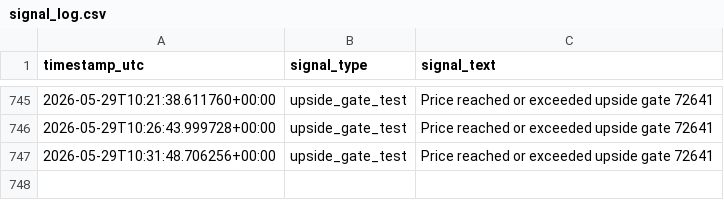
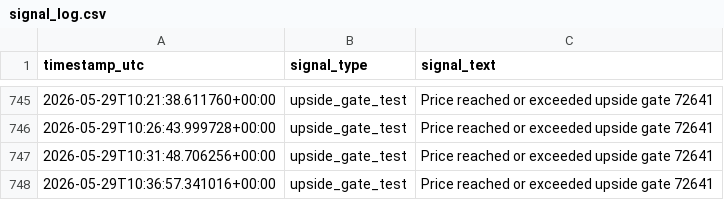
Before and after one commit to saunpri/watcher-public, a CSV file: signal_log.csv, drawn as a sheet; only a part is shown, gaps mark what is left out.

```diff
--- a/signal_log.csv
+++ b/signal_log.csv
@@ -747 +747,2 @@ timestamp_utc,signal_type,signal_text
 2026-05-29T10:31:48.706256+00:00,upside_gate_test,Price reached or exceeded upside gate 72641
+2026-05-29T10:36:57.341016+00:00,upside_gate_test,Price reached or exceeded upside gate 72641
```
Also changed, not shown: 3 other files.
